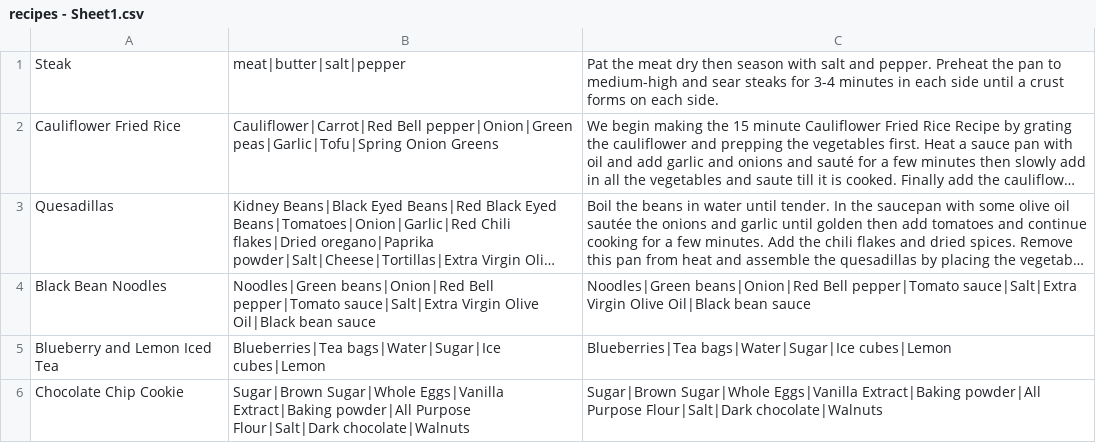
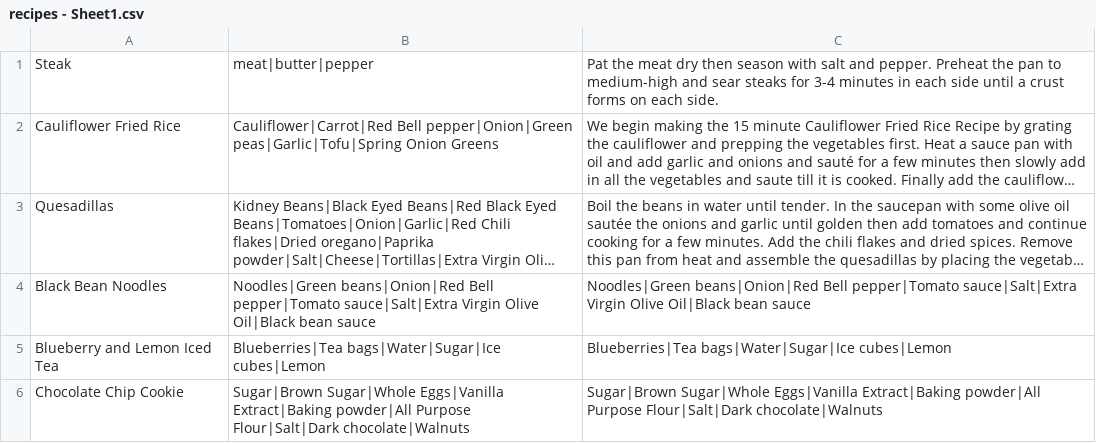
Before and after one commit to CSC207-UofT/course-project-group-069, a CSV file: recipes - Sheet1.csv, drawn as a sheet; only a part is shown; long unchanged cells end in …; the diff names each change by its address in the sheet, - before the commit and + after, or states it on an @@ line.

```diff
--- a/recipes - Sheet1.csv
+++ b/recipes - Sheet1.csv
-B1: meat|butter|salt|pepper
+B1: meat|butter|pepper
```
Also changed, not shown: 43 other files.
